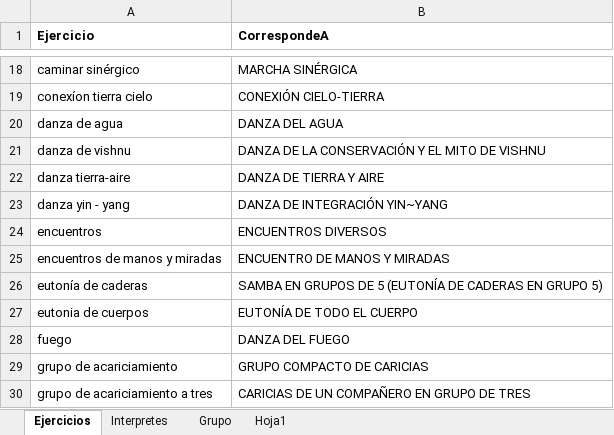
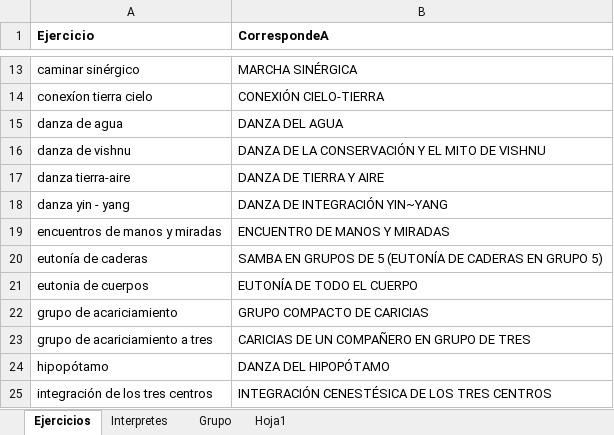
Before and after one commit to mellibo/biodanza, an Excel workbook: UI/EquivalenciasDeNombres.xlsx, sheet Ejercicios, drawn as a sheet; only a part is shown, gaps mark what is left out; the shorter side is filled out with more unchanged rows; values as stored, in another font and other column widths than the file's, no borders; the diff covers the shown part only; the diff names each change by its address in the sheet, - before the commit and + after, or states it on an @@ line.

```diff
--- a/UI/EquivalenciasDeNombres.xlsx (sheet Ejercicios)
+++ b/UI/EquivalenciasDeNombres.xlsx (sheet Ejercicios)
-row 24: encuentros | ENCUENTROS DIVERSOS
-row 28: fuego | DANZA DEL FUEGO
```
Also changed, not shown: 10 removed rows elsewhere in this sheet, 3 other files.
